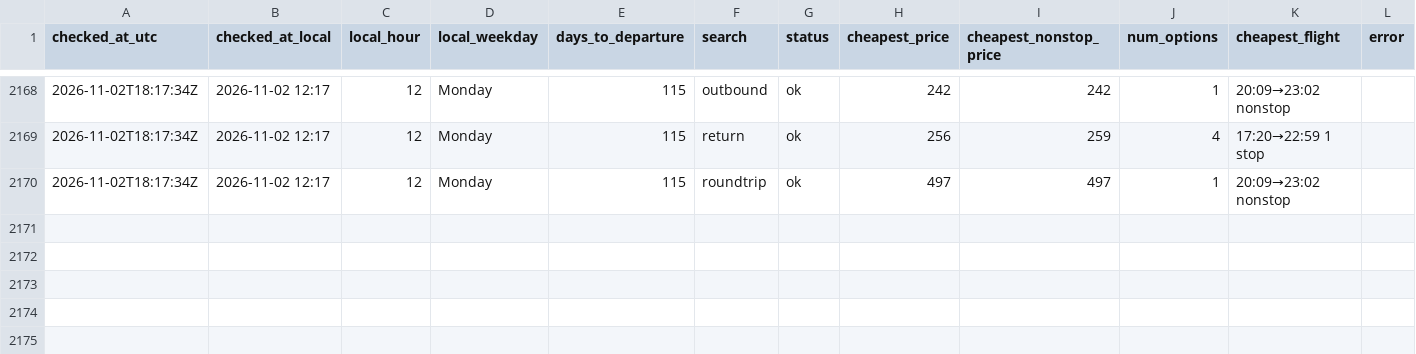
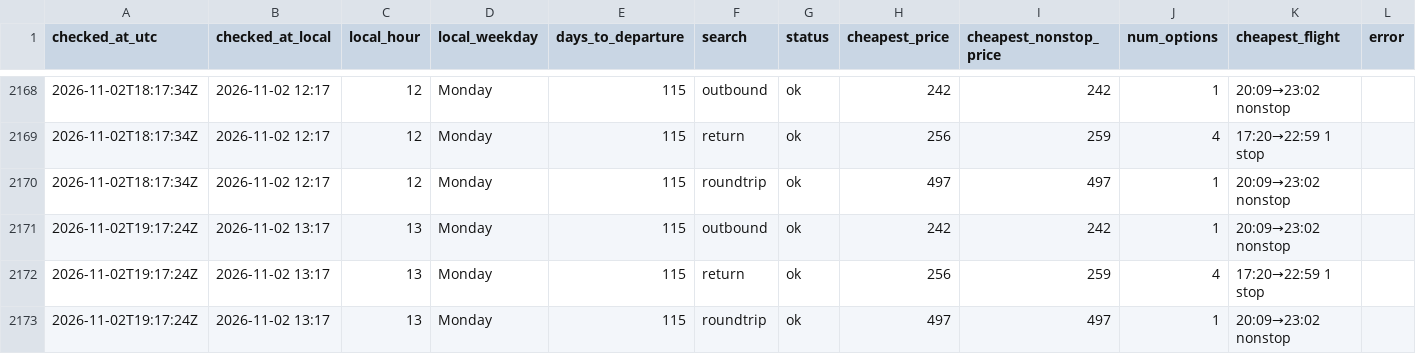
Before and after one commit to tommyjoppich/flighttracker, a CSV file: data/prices.csv, drawn as a sheet; only a part is shown, gaps mark what is left out; the diff names each change by its address in the sheet, - before the commit and + after, or states it on an @@ line.

```diff
--- a/data/prices.csv
+++ b/data/prices.csv
+row 2171: 2026-11-02T19:17:24Z | 2026-11-02 13:17 | 13 | Monday | 115 | outbound | ok | 242 | 242 | 1 | 20:09→23:02 nonstop
+row 2172: 2026-11-02T19:17:24Z | 2026-11-02 13:17 | 13 | Monday | 115 | return | ok | 256 | 259 | 4 | 17:20→22:59 1 stop
+row 2173: 2026-11-02T19:17:24Z | 2026-11-02 13:17 | 13 | Monday | 115 | roundtrip | ok | 497 | 497 | 1 | 20:09→23:02 nonstop
```
Also changed, not shown: data/options.csv, 3 other files.
